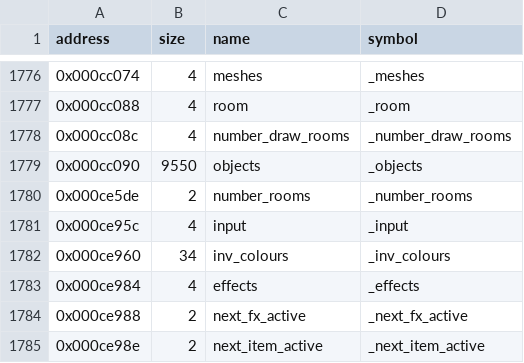
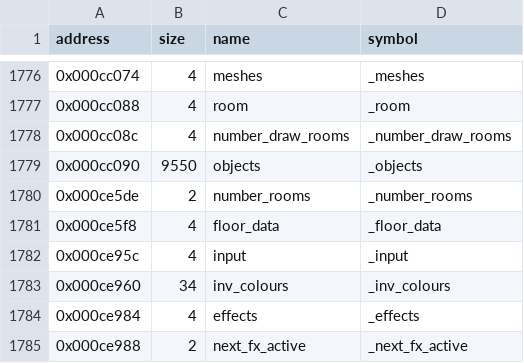
Before and after one commit to LostArtefacts/tr01, a CSV file: config/symbols.csv, drawn as a sheet; only a part is shown, gaps mark what is left out; the shorter side is filled out with more unchanged rows; the diff names each change by its address in the sheet, - before the commit and + after, or states it on an @@ line.

```diff
--- a/config/symbols.csv
+++ b/config/symbols.csv
+row 1781: 0x000ce5f8 | 4 | floor_data | _floor_data
```
Also changed, not shown: 4 other files.
